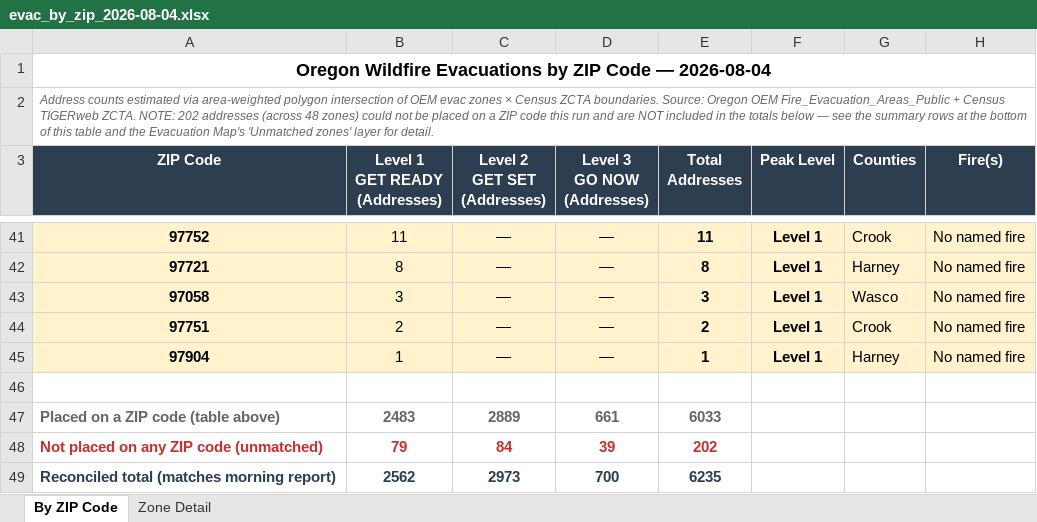
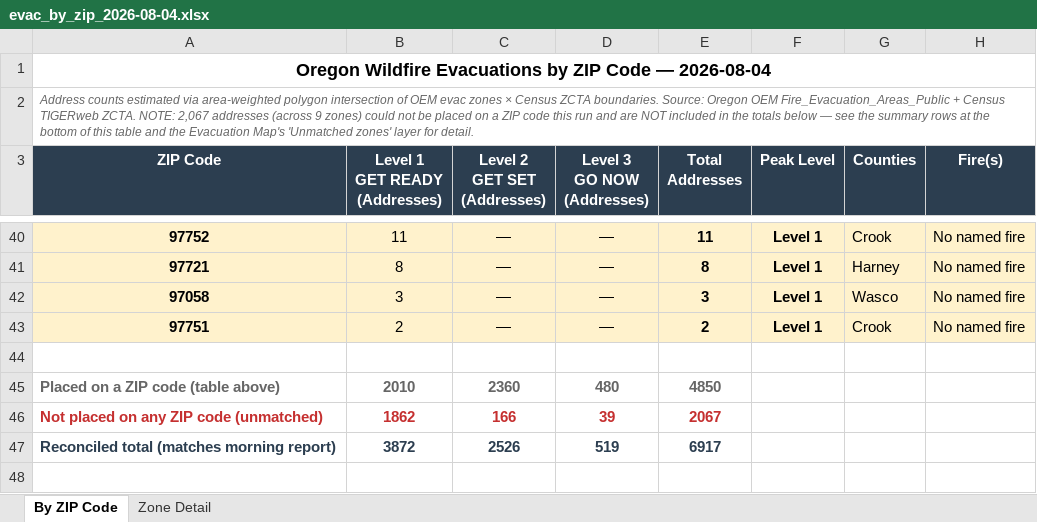
Before and after one commit to mramage1207-ux/oregon-wildfire-reports, an Excel workbook: evac_by_zip/evac_by_zip_2026-08-04.xlsx, sheet By ZIP Code, drawn as a sheet; only a part is shown, gaps mark what is left out; values as stored, in another font and other column widths than the file's, no borders; removed rows and columns are numbered as before the commit, all else as after; the diff covers the shown part only; the diff names each change by its address in the sheet, - before the commit and + after, or states it on an @@ line.

```diff
--- a/evac_by_zip/evac_by_zip_2026-08-04.xlsx (sheet By ZIP Code)
+++ b/evac_by_zip/evac_by_zip_2026-08-04.xlsx (sheet By ZIP Code)
-A2 (ZIP Code): …ZCTA. NOTE: 202 addresses (across 48 zones) could…
+A2 (ZIP Code): …ZCTA. NOTE: 2,067 addresses (across 9 zones) could…
-row 45: 97904 | 1 | — | — | 1 | Level 1 | Harney | No named fire
-B45 (Level 1 GET READY (Addresses)): 2483
+B45 (Level 1 GET READY (Addresses)): 2010
-C45 (Level 2 GET SET (Addresses)): 2889
+C45 (Level 2 GET SET (Addresses)): 2360
-D45 (Level 3 GO NOW (Addresses)): 661
+D45 (Level 3 GO NOW (Addresses)): 480
-E45 (Total Addresses): 6033
+E45 (Total Addresses): 4850
-B46 (Level 1 GET READY (Addresses)): 79
+B46 (Level 1 GET READY (Addresses)): 1862
-C46 (Level 2 GET SET (Addresses)): 84
+C46 (Level 2 GET SET (Addresses)): 166
-E46 (Total Addresses): 202
+E46 (Total Addresses): 2067
-B47 (Level 1 GET READY (Addresses)): 2562
+B47 (Level 1 GET READY (Addresses)): 3872
-C47 (Level 2 GET SET (Addresses)): 2973
+C47 (Level 2 GET SET (Addresses)): 2526
-D47 (Level 3 GO NOW (Addresses)): 700
+D47 (Level 3 GO NOW (Addresses)): 519
-E47 (Total Addresses): 6235
+E47 (Total Addresses): 6917
```
Also changed, not shown: 8 added rows, 9 removed rows, 7 edited cells and cell formats elsewhere in this sheet, sheet Zone Detail, 7 other files.
